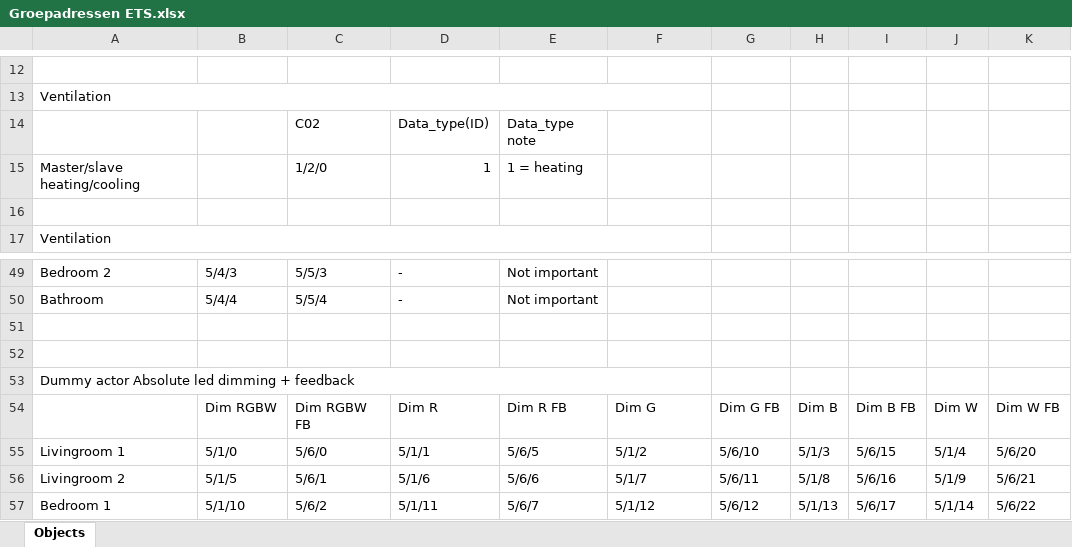
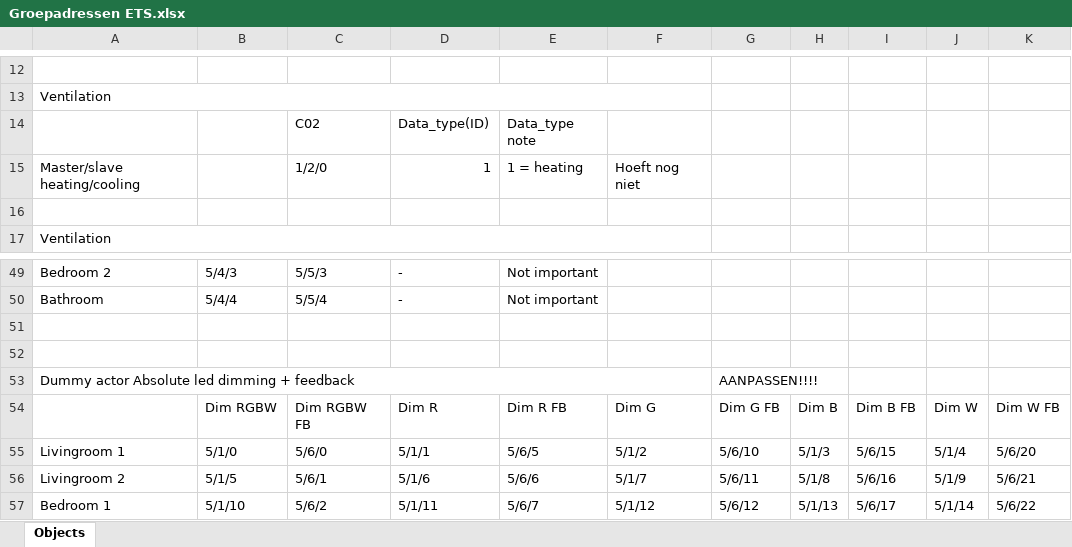
Before and after one commit to WyTho/Home, an Excel workbook: misc/consumption_types/Groepadressen ETS.xlsx, sheet Objects, drawn as a sheet; only a part is shown, gaps mark what is left out; values as stored, in another font and other column widths than the file's, no cell formats; the diff names each change by its address in the sheet, - before the commit and + after, or states it on an @@ line.

```diff
--- a/misc/consumption_types/Groepadressen ETS.xlsx (sheet Objects)
+++ b/misc/consumption_types/Groepadressen ETS.xlsx (sheet Objects)
-F15: (empty)
+F15: Hoeft nog niet
-G53: (empty)
+G53: AANPASSEN!!!!
```
Also changed, not shown: cell formats, 3 other files.
